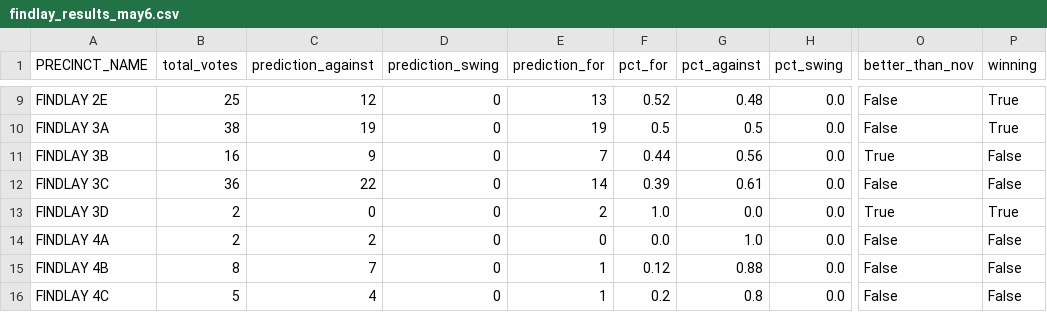
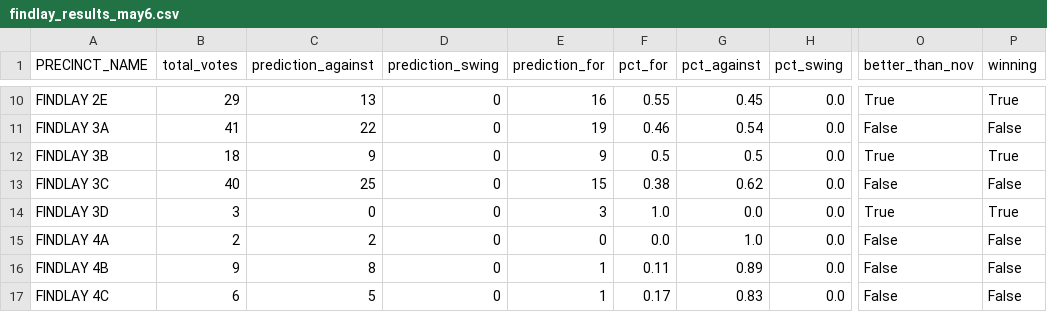
Before and after one commit to jreakin/fcs-levy-may2025, a CSV file: src/fcs_may25/data/may25_predictions/findlay_results_may6.csv, drawn as a sheet; only a part is shown, gaps mark what is left out; addresses are those after the commit; the diff covers the shown part only; the diff names each change by its address in the sheet, - before the commit and + after, or states it on an @@ line.

```diff
--- a/src/fcs_may25/data/may25_predictions/findlay_results_may6.csv
+++ b/src/fcs_may25/data/may25_predictions/findlay_results_may6.csv
-B10 (total_votes): 25
+B10 (total_votes): 29
-C10 (prediction_against): 12
+C10 (prediction_against): 13
-E10 (prediction_for): 13
+E10 (prediction_for): 16
-F10 (pct_for): 0.52
+F10 (pct_for): 0.55
-G10 (pct_against): 0.48
+G10 (pct_against): 0.45
-O10 (better_than_nov): False
+O10 (better_than_nov): True
-B11 (total_votes): 38
+B11 (total_votes): 41
-C11 (prediction_against): 19
+C11 (prediction_against): 22
-F11 (pct_for): 0.5
+F11 (pct_for): 0.46
-G11 (pct_against): 0.5
+G11 (pct_against): 0.54
-P11 (winning): True
+P11 (winning): False
-B12 (total_votes): 16
+B12 (total_votes): 18
-E12 (prediction_for): 7
+E12 (prediction_for): 9
-F12 (pct_for): 0.44
+F12 (pct_for): 0.5
-G12 (pct_against): 0.56
+G12 (pct_against): 0.5
-P12 (winning): False
+P12 (winning): True
-B13 (total_votes): 36
+B13 (total_votes): 40
-C13 (prediction_against): 22
+C13 (prediction_against): 25
-E13 (prediction_for): 14
+E13 (prediction_for): 15
-F13 (pct_for): 0.39
+F13 (pct_for): 0.38
-G13 (pct_against): 0.61
+G13 (pct_against): 0.62
-B14 (total_votes): 2
+B14 (total_votes): 3
-E14 (prediction_for): 2
+E14 (prediction_for): 3
-B16 (total_votes): 8
+B16 (total_votes): 9
-C16 (prediction_against): 7
+C16 (prediction_against): 8
-F16 (pct_for): 0.12
+F16 (pct_for): 0.11
-G16 (pct_against): 0.88
+G16 (pct_against): 0.89
-B17 (total_votes): 5
+B17 (total_votes): 6
-C17 (prediction_against): 4
+C17 (prediction_against): 5
-F17 (pct_for): 0.2
+F17 (pct_for): 0.17
-G17 (pct_against): 0.8
+G17 (pct_against): 0.83
```
Also changed, not shown: 2 added rows and 83 edited cells elsewhere in this file, src/fcs_may25/data/may25_predictions/findlay_results_may6_by_ward.csv, 23 other files.
